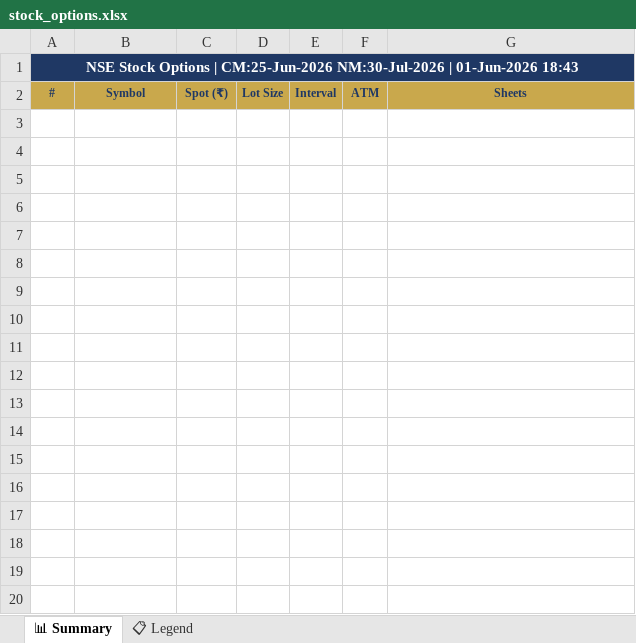
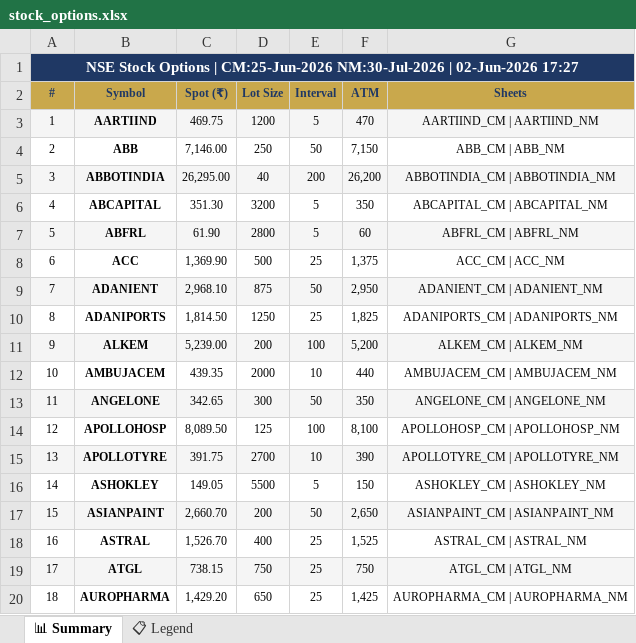
Before and after one commit to spurandhar0/nfo-options-tracker, an Excel workbook: data/stock_options.xlsx, sheet 📊 Summary, drawn as a sheet; only a part is shown; values as stored, in another font and other column widths than the file's, no borders; the diff covers the shown part only; the diff names each change by its address in the sheet, - before the commit and + after, or states it on an @@ line.

```diff
--- a/data/stock_options.xlsx (sheet 📊 Summary)
+++ b/data/stock_options.xlsx (sheet 📊 Summary)
-A1 (#): …NM:30-Jul-2026 | 01-Jun-2026 18:43
+A1 (#): …NM:30-Jul-2026 | 02-Jun-2026 17:27
+row 3: 1 | AARTIIND | 469.75 | 1200 | 5 | 470 | AARTIIND_CM | AARTIIND_NM
+row 4: 2 | ABB | 7,146.00 | 250 | 50 | 7,150 | ABB_CM | ABB_NM
+row 5: 3 | ABBOTINDIA | 26,295.00 | 40 | 200 | 26,200 | ABBOTINDIA_CM | ABBOTINDIA_NM
+row 6: 4 | ABCAPITAL | 351.30 | 3200 | 5 | 350 | ABCAPITAL_CM | ABCAPITAL_NM
+row 7: 5 | ABFRL | 61.90 | 2800 | 5 | 60 | ABFRL_CM | ABFRL_NM
+row 8: 6 | ACC | 1,369.90 | 500 | 25 | 1,375 | ACC_CM | ACC_NM
+row 9: 7 | ADANIENT | 2,968.10 | 875 | 50 | 2,950 | ADANIENT_CM | ADANIENT_NM
+row 10: 8 | ADANIPORTS | 1,814.50 | 1250 | 25 | 1,825 | ADANIPORTS_CM | ADANIPORTS_NM
+row 11: 9 | ALKEM | 5,239.00 | 200 | 100 | 5,200 | ALKEM_CM | ALKEM_NM
+row 12: 10 | AMBUJACEM | 439.35 | 2000 | 10 | 440 | AMBUJACEM_CM | AMBUJACEM_NM
+row 13: 11 | ANGELONE | 342.65 | 300 | 50 | 350 | ANGELONE_CM | ANGELONE_NM
+row 14: 12 | APOLLOHOSP | 8,089.50 | 125 | 100 | 8,100 | APOLLOHOSP_CM | APOLLOHOSP_NM
+row 15: 13 | APOLLOTYRE | 391.75 | 2700 | 10 | 390 | APOLLOTYRE_CM | APOLLOTYRE_NM
+row 16: 14 | ASHOKLEY | 149.05 | 5500 | 5 | 150 | ASHOKLEY_CM | ASHOKLEY_NM
+row 17: 15 | ASIANPAINT | 2,660.70 | 200 | 50 | 2,650 | ASIANPAINT_CM | ASIANPAINT_NM
+row 18: 16 | ASTRAL | 1,526.70 | 400 | 25 | 1,525 | ASTRAL_CM | ASTRAL_NM
+row 19: 17 | ATGL | 738.15 | 750 | 25 | 750 | ATGL_CM | ATGL_NM
+row 20: 18 | AUROPHARMA | 1,429.20 | 650 | 25 | 1,425 | AUROPHARMA_CM | AUROPHARMA_NM
```
Also changed, not shown: 142 added rows elsewhere in this sheet, 1 other file.
